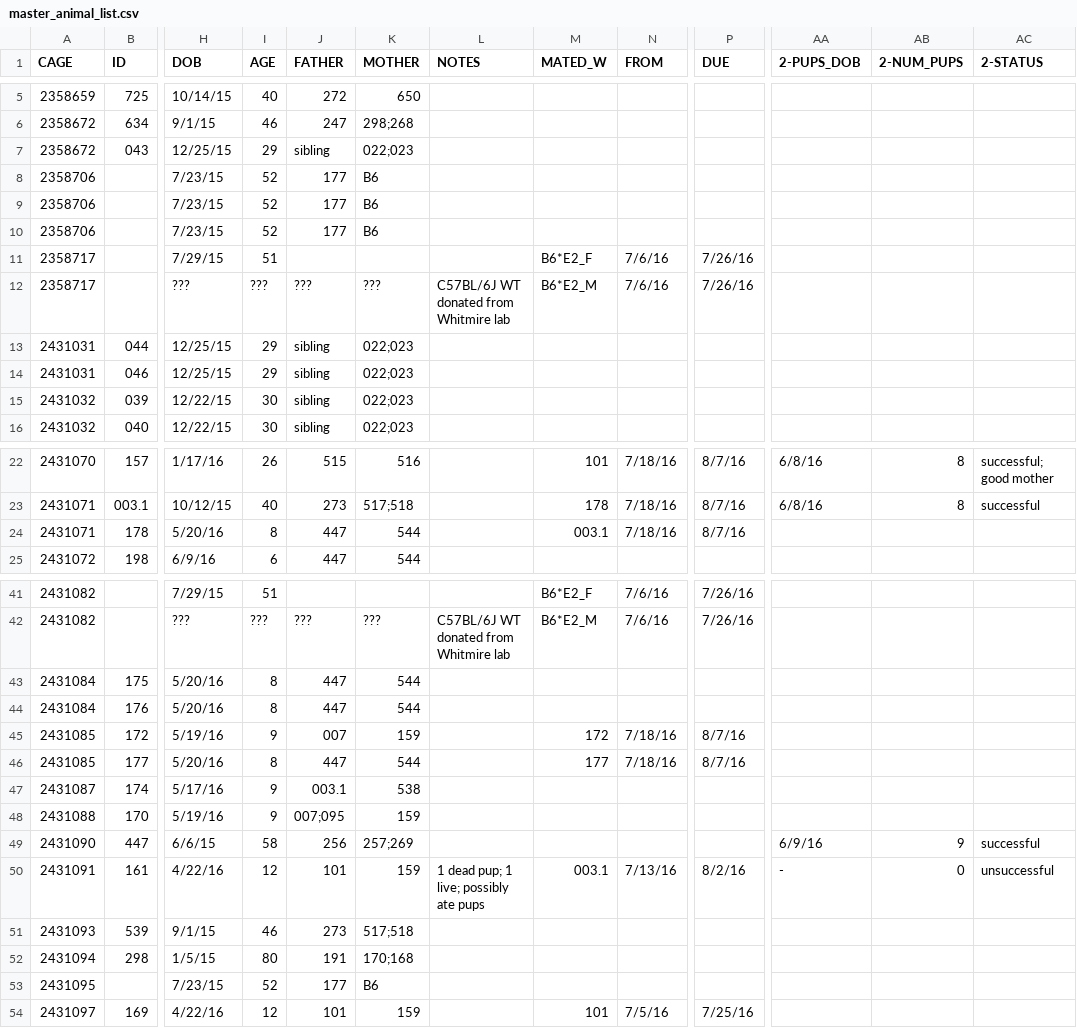
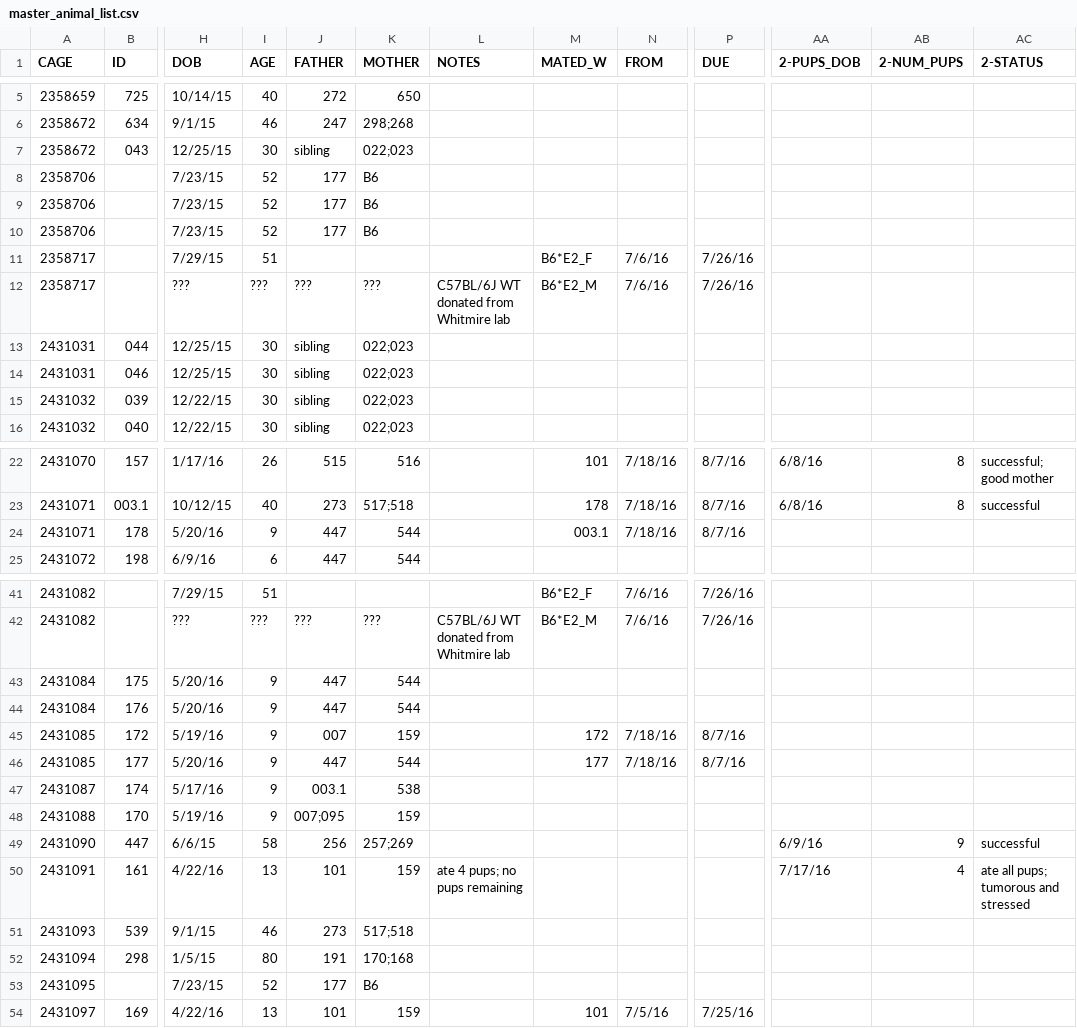
Before and after one commit to qzhanglab/animal_tracking, a CSV file: master_animal_list.csv, drawn as a sheet; only a part is shown, gaps mark what is left out; the diff names each change by its address in the sheet, - before the commit and + after, or states it on an @@ line.

Commit message:
161 pregnancy update

```diff
--- a/master_animal_list.csv
+++ b/master_animal_list.csv
-I7 (AGE): 29
+I7 (AGE): 30
-I13:I14 (AGE): 29
+I13:I14 (AGE): 30
-I24 (AGE): 8
+I24 (AGE): 9
-I43:I44 (AGE): 8
+I43:I44 (AGE): 9
-I46 (AGE): 8
+I46 (AGE): 9
-I50 (AGE): 12
+I50 (AGE): 13
-L50 (NOTES): 1 dead pup; 1 live; possibly ate pups
+L50 (NOTES): ate 4 pups; no pups remaining
-M50 (MATED_W): 003.1
+M50 (MATED_W): (empty)
-N50 (FROM): 7/13/16
+N50 (FROM): (empty)
-P50 (DUE): 8/2/16
+P50 (DUE): (empty)
-AA50 (2-PUPS_DOB): -
+AA50 (2-PUPS_DOB): 7/17/16
-AB50 (2-NUM_PUPS): 0
+AB50 (2-NUM_PUPS): 4
-AC50 (2-STATUS): unsuccessful
+AC50 (2-STATUS): ate all pups; tumorous and stressed
-I54 (AGE): 12
+I54 (AGE): 13
```
